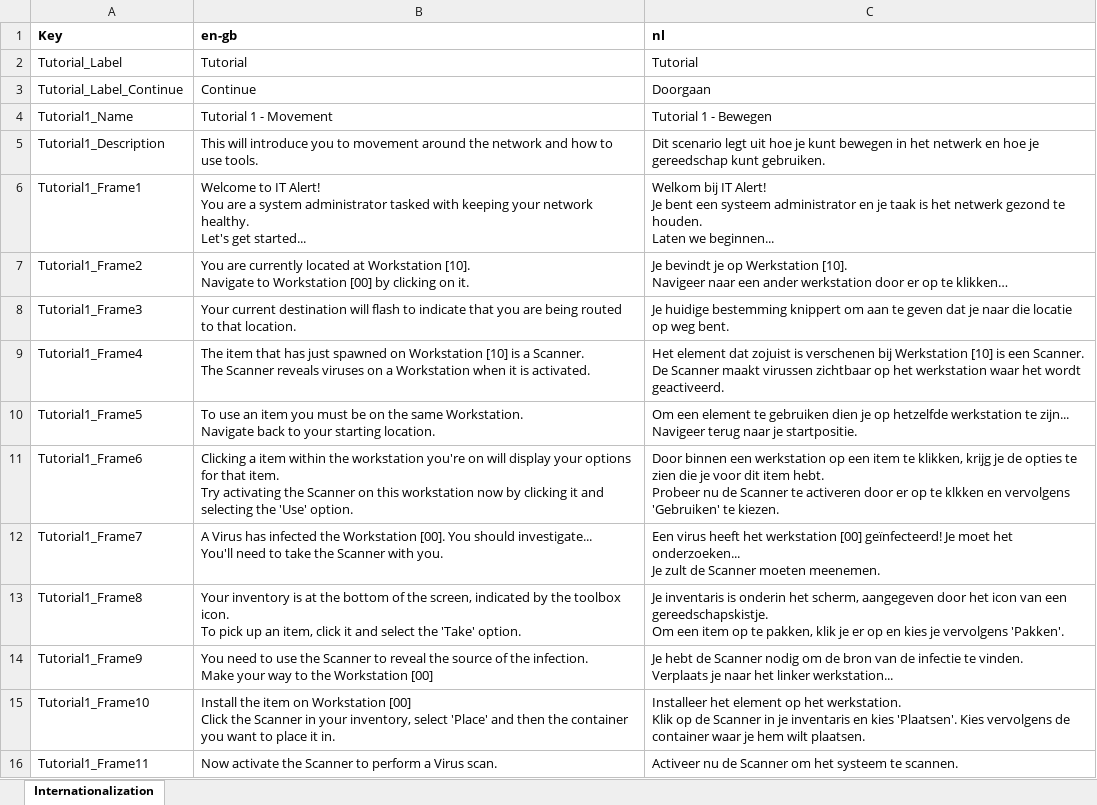
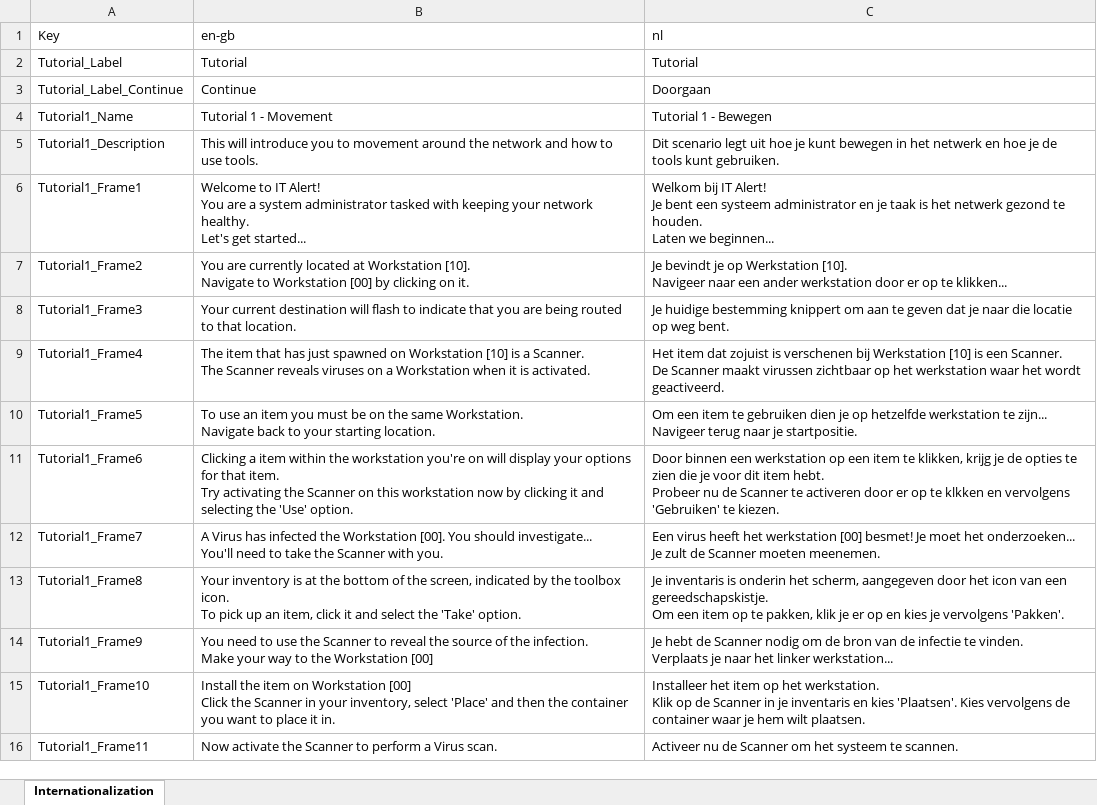
Before and after one commit to playgen/it-alert, an Excel workbook: Simulation/PlayGen.ITAlert.Simulation.Scenario.Localization/ScenarioLocalization.xlsx, sheet Internationalization, drawn as a sheet; only a part is shown; values as stored, in another font and other column widths than the file's, no borders; the diff covers the shown part only; the diff names each change by its address in the sheet, - before the commit and + after, or states it on an @@ line.

Commit message:
Dutch translations for new UI and improved translations for tutorials

```diff
--- a/Simulation/PlayGen.ITAlert.Simulation.Scenario.Localization/ScenarioLocalization.xlsx (sheet Internationalization)
+++ b/Simulation/PlayGen.ITAlert.Simulation.Scenario.Localization/ScenarioLocalization.xlsx (sheet Internationalization)
-A1:C1 bold: on
+A1:C1 bold: off
-C5 (nl): …hoe je gereedschap kunt gebruiken.
+C5 (nl): …hoe je de tools kunt gebruiken.
-C7 (nl): …op te klikken…
+C7 (nl): …op te klikken...
-C9 (nl): Het element dat zojuist…
+C9 (nl): Het item dat zojuist…
-C10 (nl): Om een element te gebruiken…
+C10 (nl): Om een item te gebruiken…
-C12 (nl): …werkstation [00] geïnfecteerd! Je moet…
+C12 (nl): …werkstation [00] besmet! Je moet…
-C15 (nl): Installeer het element op het…
+C15 (nl): Installeer het item op het…
```
Also changed, not shown: 13 edited cells elsewhere in this sheet, Unity/Assets/Editor/Localization/IT Alert UI Translation.xlsx, 2 other files.
